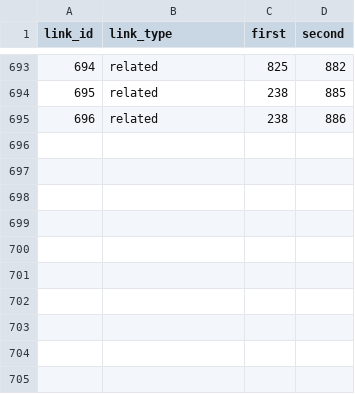
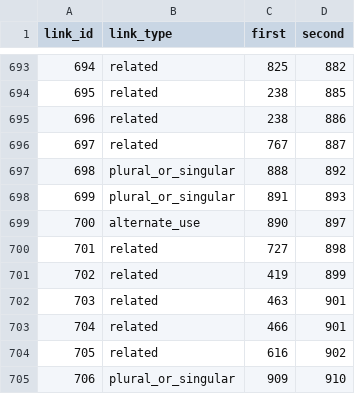
Before and after one commit to IsiXhosa-click/database, a CSV file: linked_words.csv, drawn as a sheet; only a part is shown, gaps mark what is left out.

```diff
--- a/linked_words.csv
+++ b/linked_words.csv
@@ -695 +695,11 @@ link_id,link_type,first,second
 696,related,238,886
+697,related,767,887
+698,plural_or_singular,888,892
+699,plural_or_singular,891,893
+700,alternate_use,890,897
+701,related,727,898
+702,related,419,899
+703,related,463,901
+704,related,466,901
+705,related,616,902
+706,plural_or_singular,909,910
```
Also changed, not shown: examples.csv, user_attributions.csv, 1 other file.
